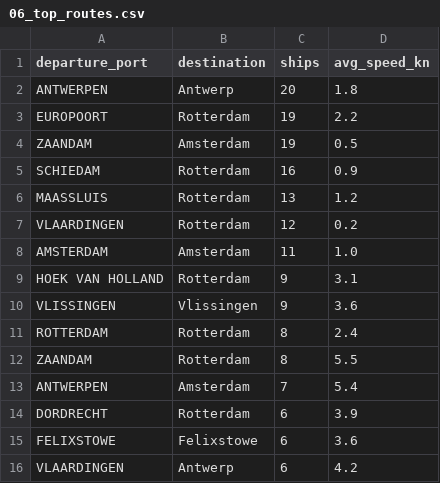
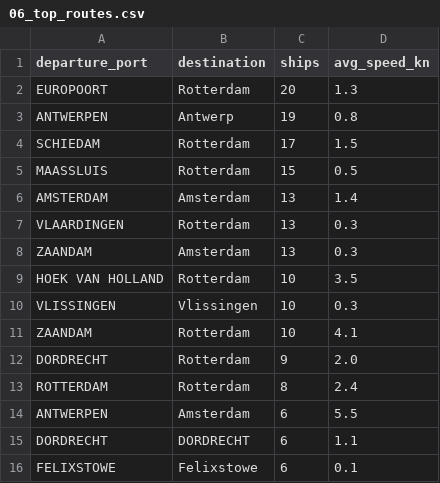
Before and after one commit to FaraazonMac/Maritime-Traffic-Analytics, a CSV file: analysis/outputs/sql/06_top_routes.csv, drawn as a sheet.

```diff
--- a/analysis/outputs/sql/06_top_routes.csv
+++ b/analysis/outputs/sql/06_top_routes.csv
@@ -1,16 +1,16 @@
 departure_port,destination,ships,avg_speed_kn
-ANTWERPEN,Antwerp,20,1.8
-EUROPOORT,Rotterdam,19,2.2
-ZAANDAM,Amsterdam,19,0.5
-SCHIEDAM,Rotterdam,16,0.9
-MAASSLUIS,Rotterdam,13,1.2
-VLAARDINGEN,Rotterdam,12,0.2
-AMSTERDAM,Amsterdam,11,1.0
-HOEK VAN HOLLAND,Rotterdam,9,3.1
-VLISSINGEN,Vlissingen,9,3.6
+EUROPOORT,Rotterdam,20,1.3
+ANTWERPEN,Antwerp,19,0.8
+SCHIEDAM,Rotterdam,17,1.5
+MAASSLUIS,Rotterdam,15,0.5
+AMSTERDAM,Amsterdam,13,1.4
+VLAARDINGEN,Rotterdam,13,0.3
+ZAANDAM,Amsterdam,13,0.3
+HOEK VAN HOLLAND,Rotterdam,10,3.5
+VLISSINGEN,Vlissingen,10,0.3
+ZAANDAM,Rotterdam,10,4.1
+DORDRECHT,Rotterdam,9,2.0
 ROTTERDAM,Rotterdam,8,2.4
-ZAANDAM,Rotterdam,8,5.5
-ANTWERPEN,Amsterdam,7,5.4
-DORDRECHT,Rotterdam,6,3.9
-FELIXSTOWE,Felixstowe,6,3.6
-VLAARDINGEN,Antwerp,6,4.2
+ANTWERPEN,Amsterdam,6,5.5
+DORDRECHT,DORDRECHT,6,1.1
+FELIXSTOWE,Felixstowe,6,0.1
```
Also changed, not shown: analysis/outputs/data/dark_type.csv, analysis/outputs/data/estimates.csv, 51 other files.
